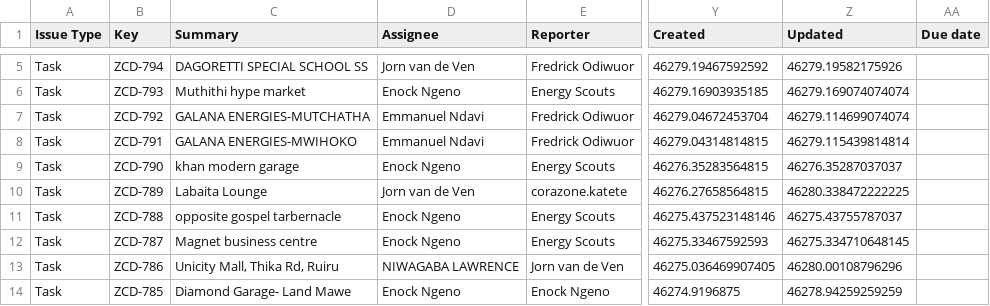
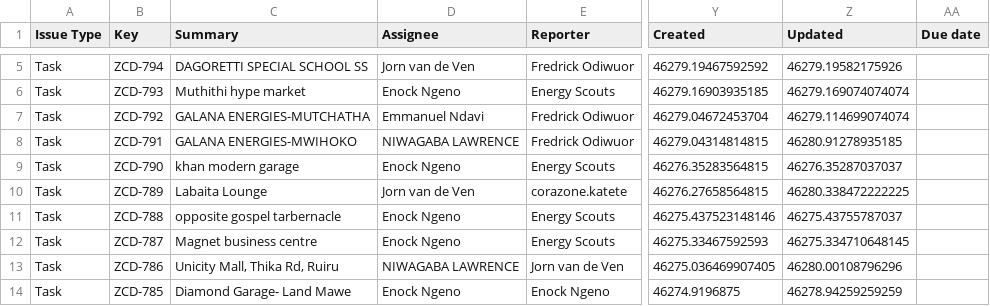
Before and after one commit to keithkinuthiakamauzeno/Network-Overview-Dashboard, a CSV file: data/pipeline.csv, drawn as a sheet; only a part is shown, gaps mark what is left out; the diff covers the shown part only; the diff names each change by its address in the sheet, - before the commit and + after, or states it on an @@ line.

```diff
--- a/data/pipeline.csv
+++ b/data/pipeline.csv
-D8 (Assignee): Emmanuel Ndavi
+D8 (Assignee): NIWAGABA LAWRENCE
-Z8 (Updated): 46279.115439814814
+Z8 (Updated): 46280.91278935185
```
Also changed, not shown: 22 edited cells elsewhere in this file.
